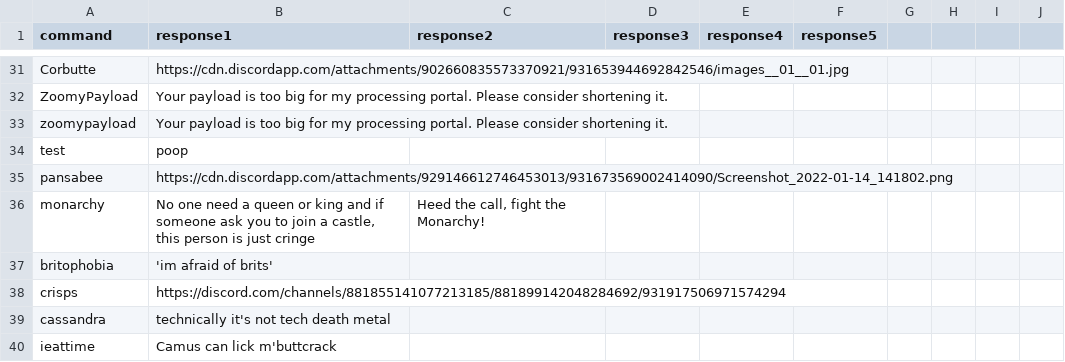
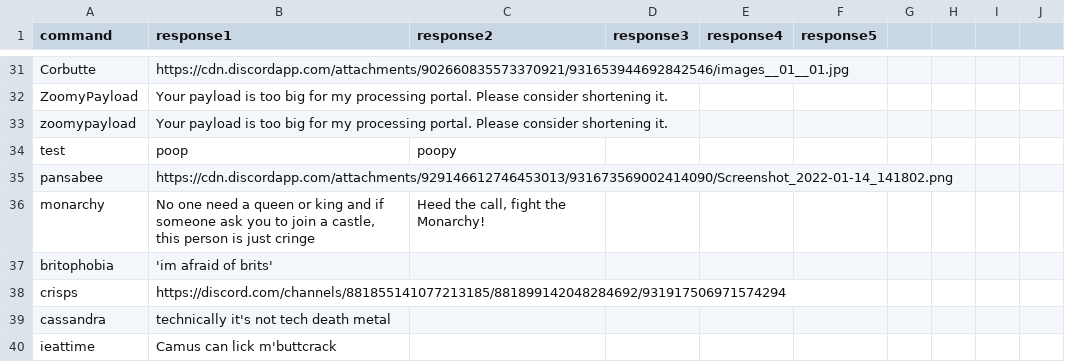
Before and after one commit to mojofawad/Pandacord, a CSV file: Data/close mutuals.csv, drawn as a sheet; only a part is shown, gaps mark what is left out.

Commit message:
merging back to main

```diff
--- a/Data/close mutuals.csv
+++ b/Data/close mutuals.csv
@@ -54,3 +54,3 @@ ZoomyPayload,Your payload is too big for my processing portal. Please consider s
 zoomypayload,Your payload is too big for my processing portal. Please consider shortening it.
-test,poop
+test,poop,poopy
 pansabee,https://cdn.discordapp.com/attachments/929146612746453013/931673569002414090/Screenshot_2022-01-14_141802.png
```
